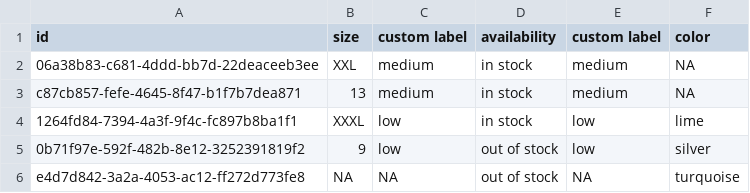
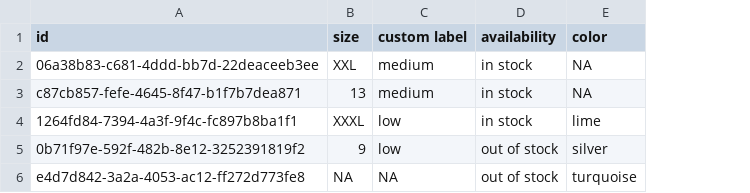
Before and after one commit to olamide-ibiloye/coding_challenge, a CSV file: test.csv, drawn as a sheet; the diff names each change by its address in the sheet, - before the commit and + after, or states it on an @@ line.

```diff
--- a/test.csv
+++ b/test.csv
-column E (custom label), rows 2-6: medium | medium | low | low | NA
```
Also changed, not shown: 2 other files.
